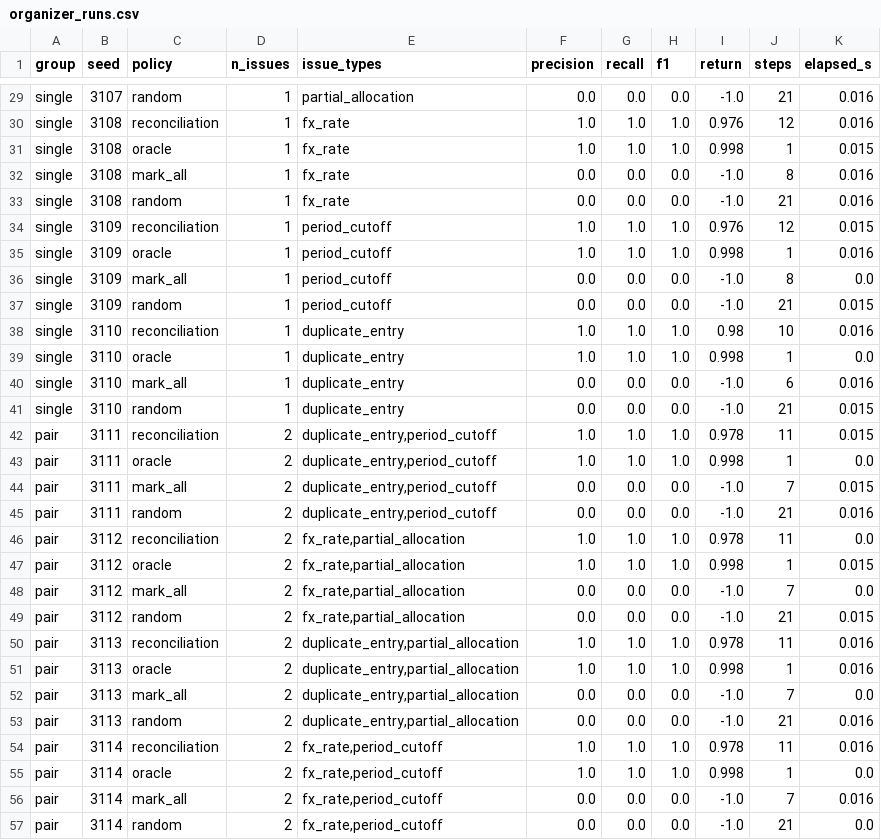
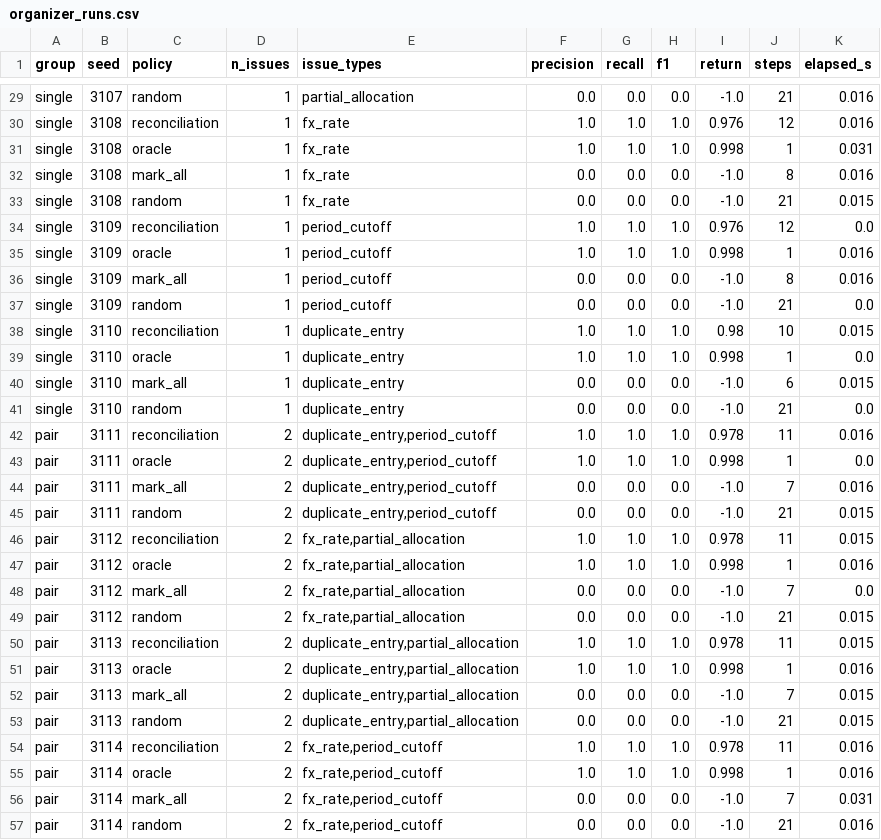
Before and after one commit to alivenoviop-afk/FinRepGYM, a CSV file: artifacts/organizer_runs.csv, drawn as a sheet; only a part is shown, gaps mark what is left out; the diff covers the shown part only.

```diff
--- a/artifacts/organizer_runs.csv
+++ b/artifacts/organizer_runs.csv
@@ -30,28 +30,28 @@ single,3107,random,1,partial_allocation,0.0,0.0,0.0,-1.0,21,0.016
 single,3108,reconciliation,1,fx_rate,1.0,1.0,1.0,0.976,12,0.016
-single,3108,oracle,1,fx_rate,1.0,1.0,1.0,0.998,1,0.015
+single,3108,oracle,1,fx_rate,1.0,1.0,1.0,0.998,1,0.031
 single,3108,mark_all,1,fx_rate,0.0,0.0,0.0,-1.0,8,0.016
-single,3108,random,1,fx_rate,0.0,0.0,0.0,-1.0,21,0.016
-single,3109,reconciliation,1,period_cutoff,1.0,1.0,1.0,0.976,12,0.015
+single,3108,random,1,fx_rate,0.0,0.0,0.0,-1.0,21,0.015
+single,3109,reconciliation,1,period_cutoff,1.0,1.0,1.0,0.976,12,0.0
 single,3109,oracle,1,period_cutoff,1.0,1.0,1.0,0.998,1,0.016
-single,3109,mark_all,1,period_cutoff,0.0,0.0,0.0,-1.0,8,0.0
-single,3109,random,1,period_cutoff,0.0,0.0,0.0,-1.0,21,0.015
-single,3110,reconciliation,1,duplicate_entry,1.0,1.0,1.0,0.98,10,0.016
+single,3109,mark_all,1,period_cutoff,0.0,0.0,0.0,-1.0,8,0.016
+single,3109,random,1,period_cutoff,0.0,0.0,0.0,-1.0,21,0.0
+single,3110,reconciliation,1,duplicate_entry,1.0,1.0,1.0,0.98,10,0.015
 single,3110,oracle,1,duplicate_entry,1.0,1.0,1.0,0.998,1,0.0
-single,3110,mark_all,1,duplicate_entry,0.0,0.0,0.0,-1.0,6,0.016
-single,3110,random,1,duplicate_entry,0.0,0.0,0.0,-1.0,21,0.015
-pair,3111,reconciliation,2,"duplicate_entry,period_cutoff",1.0,1.0,1.0,0.978,11,0.015
+single,3110,mark_all,1,duplicate_entry,0.0,0.0,0.0,-1.0,6,0.015
+single,3110,random,1,duplicate_entry,0.0,0.0,0.0,-1.0,21,0.0
+pair,3111,reconciliation,2,"duplicate_entry,period_cutoff",1.0,1.0,1.0,0.978,11,0.016
 pair,3111,oracle,2,"duplicate_entry,period_cutoff",1.0,1.0,1.0,0.998,1,0.0
-pair,3111,mark_all,2,"duplicate_entry,period_cutoff",0.0,0.0,0.0,-1.0,7,0.015
-pair,3111,random,2,"duplicate_entry,period_cutoff",0.0,0.0,0.0,-1.0,21,0.016
-pair,3112,reconciliation,2,"fx_rate,partial_allocation",1.0,1.0,1.0,0.978,11,0.0
-pair,3112,oracle,2,"fx_rate,partial_allocation",1.0,1.0,1.0,0.998,1,0.015
+pair,3111,mark_all,2,"duplicate_entry,period_cutoff",0.0,0.0,0.0,-1.0,7,0.016
+pair,3111,random,2,"duplicate_entry,period_cutoff",0.0,0.0,0.0,-1.0,21,0.015
+pair,3112,reconciliation,2,"fx_rate,partial_allocation",1.0,1.0,1.0,0.978,11,0.015
+pair,3112,oracle,2,"fx_rate,partial_allocation",1.0,1.0,1.0,0.998,1,0.016
 pair,3112,mark_all,2,"fx_rate,partial_allocation",0.0,0.0,0.0,-1.0,7,0.0
 pair,3112,random,2,"fx_rate,partial_allocation",0.0,0.0,0.0,-1.0,21,0.015
-pair,3113,reconciliation,2,"duplicate_entry,partial_allocation",1.0,1.0,1.0,0.978,11,0.016
+pair,3113,reconciliation,2,"duplicate_entry,partial_allocation",1.0,1.0,1.0,0.978,11,0.015
 pair,3113,oracle,2,"duplicate_entry,partial_allocation",1.0,1.0,1.0,0.998,1,0.016
-pair,3113,mark_all,2,"duplicate_entry,partial_allocation",0.0,0.0,0.0,-1.0,7,0.0
-pair,3113,random,2,"duplicate_entry,partial_allocation",0.0,0.0,0.0,-1.0,21,0.016
+pair,3113,mark_all,2,"duplicate_entry,partial_allocation",0.0,0.0,0.0,-1.0,7,0.015
+pair,3113,random,2,"duplicate_entry,partial_allocation",0.0,0.0,0.0,-1.0,21,0.015
 pair,3114,reconciliation,2,"fx_rate,period_cutoff",1.0,1.0,1.0,0.978,11,0.016
-pair,3114,oracle,2,"fx_rate,period_cutoff",1.0,1.0,1.0,0.998,1,0.0
-pair,3114,mark_all,2,"fx_rate,period_cutoff",0.0,0.0,0.0,-1.0,7,0.016
-pair,3114,random,2,"fx_rate,period_cutoff",0.0,0.0,0.0,-1.0,21,0.0
+pair,3114,oracle,2,"fx_rate,period_cutoff",1.0,1.0,1.0,0.998,1,0.016
+pair,3114,mark_all,2,"fx_rate,period_cutoff",0.0,0.0,0.0,-1.0,7,0.031
+pair,3114,random,2,"fx_rate,period_cutoff",0.0,0.0,0.0,-1.0,21,0.016
```
Also changed, not shown: 37 edited cells elsewhere in this file, artifacts/benchmark.csv, 18 other files.
